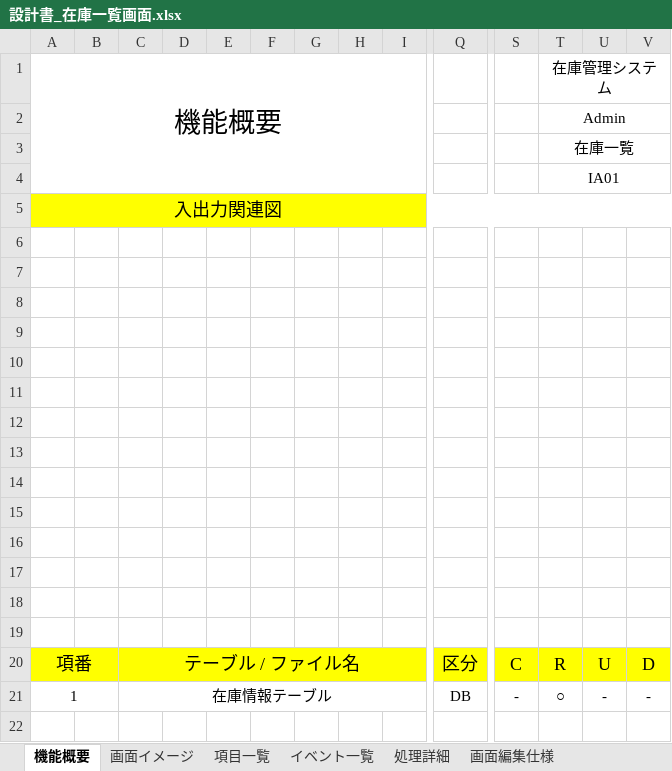
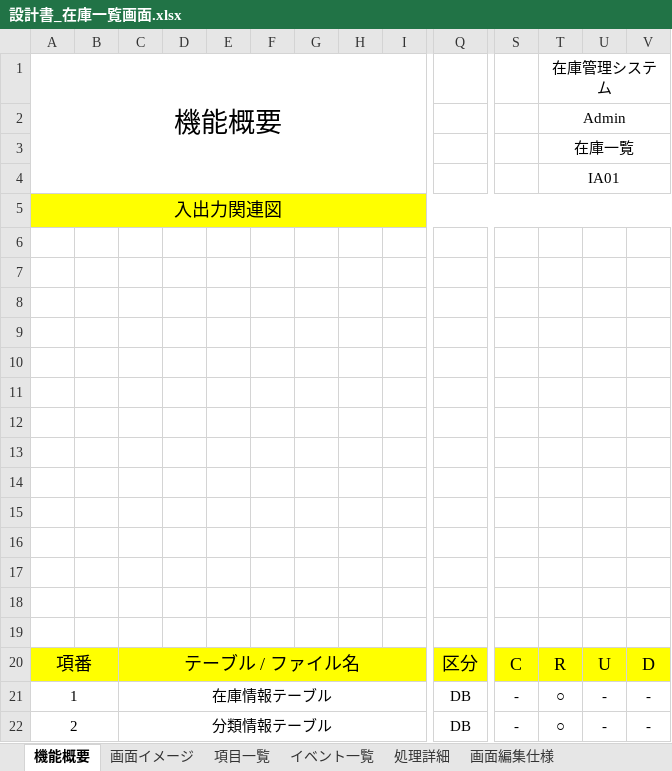
Before and after one commit to kou-01/lxp-practical-project, an Excel workbook: drone-inventory-system/docs/設計書_在庫一覧画面.xlsx, sheet 機能概要, drawn as a sheet; only a part is shown, gaps mark what is left out; values as stored, in another font and other column widths than the file's, no borders; charts and pictures not drawn; rows hold the shown columns only; the diff names each change by its address in the sheet, - before the commit and + after, or states it on an @@ line.

```diff
--- a/drone-inventory-system/docs/設計書_在庫一覧画面.xlsx (sheet 機能概要)
+++ b/drone-inventory-system/docs/設計書_在庫一覧画面.xlsx (sheet 機能概要)
+row 22: 2 |  | 分類情報テーブル |  |  |  |  |  |  | DB | - | ○ | - | -
```
Also changed, not shown: sheet 処理詳細, charts or pictures, 1 other file.
